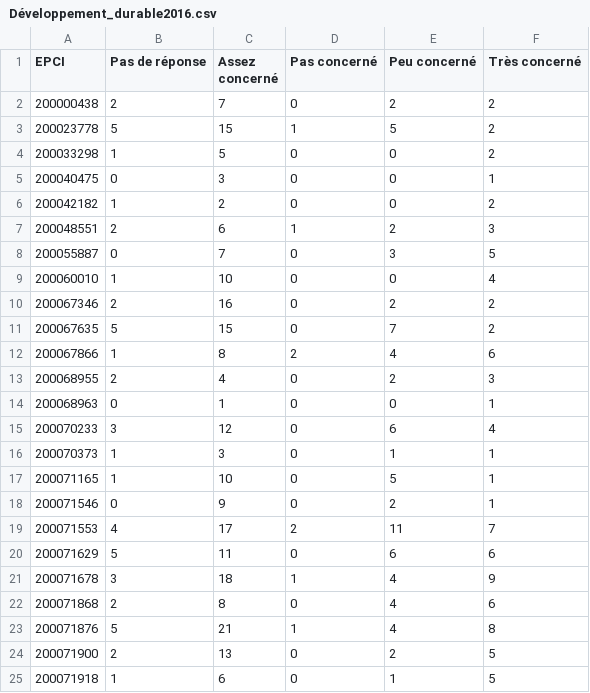
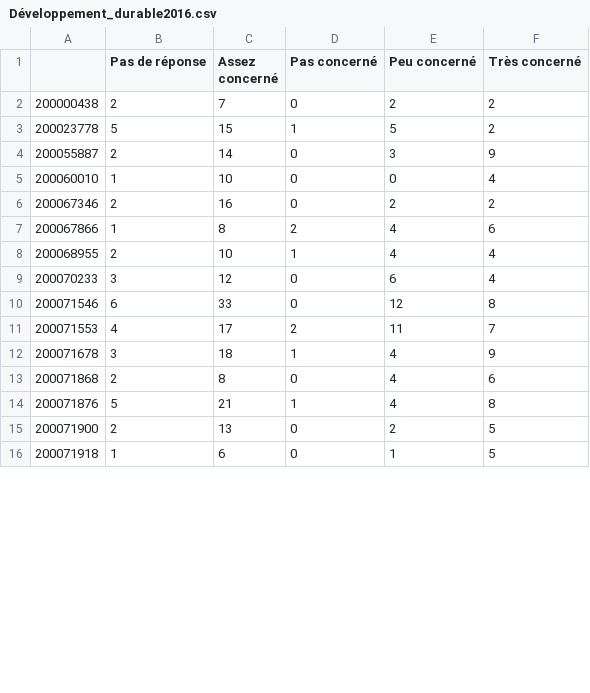
Before and after one commit to mperreir/HyblabDDJ2018, a CSV file: capeb/api/data/Développement_durable2016.csv, drawn as a sheet; only a part is shown; the diff covers the shown part only.

```diff
--- a/capeb/api/data/Développement_durable2016.csv
+++ b/capeb/api/data/Développement_durable2016.csv
@@ -1,21 +1,12 @@
-EPCI,Pas de réponse,Assez concerné,Pas concerné,Peu concerné,Très concerné
+,Pas de réponse,Assez concerné,Pas concerné,Peu concerné,Très concerné
 200000438,2,7,0,2,2
 200023778,5,15,1,5,2
-200033298,1,5,0,0,2
-200040475,0,3,0,0,1
-200042182,1,2,0,0,2
-200048551,2,6,1,2,3
-200055887,0,7,0,3,5
+200055887,2,14,0,3,9
 200060010,1,10,0,0,4
 200067346,2,16,0,2,2
-200067635,5,15,0,7,2
 200067866,1,8,2,4,6
-200068955,2,4,0,2,3
-200068963,0,1,0,0,1
+200068955,2,10,1,4,4
 200070233,3,12,0,6,4
-200070373,1,3,0,1,1
-200071165,1,10,0,5,1
-200071546,0,9,0,2,1
+200071546,6,33,0,12,8
 200071553,4,17,2,11,7
-200071629,5,11,0,6,6
 200071678,3,18,1,4,9
```
Also changed, not shown: 1 added row, 15 removed rows and 35 edited cells elsewhere in this file, capeb/api/data/Activité2017.csv, capeb/api/data/Marchés_publics2017.csv, 9 other files.
